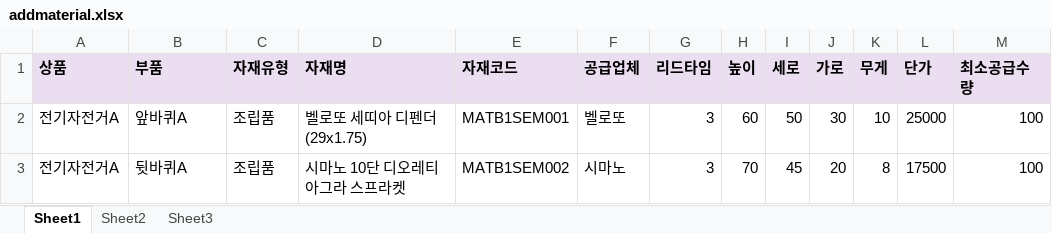
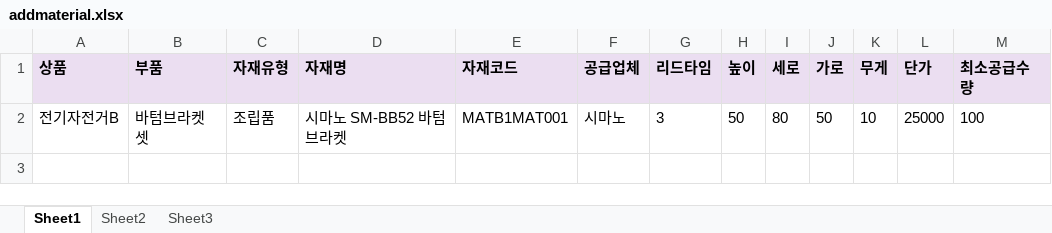
Before and after one commit to dogsdays123/KDTProject, an Excel workbook: addmaterial.xlsx, sheet Sheet1, drawn as a sheet; values as stored, in another font and other column widths than the file's, no borders; removed rows and columns are numbered as before the commit, all else as after; the diff names each change by its address in the sheet, - before the commit and + after, or states it on an @@ line.

```diff
--- a/addmaterial.xlsx (sheet Sheet1)
+++ b/addmaterial.xlsx (sheet Sheet1)
-row 2: 전기자전거A | 앞바퀴A | 조립품 | 벨로또 세띠아 디펜더 (29x1.75) | MATB1SEM001 | 벨로또 | 3 | 60 | 50 | 30 | 10 | 25000 | 100
-row 3: 전기자전거A | 뒷바퀴A | 조립품 | 시마노 10단 디오레티아그라 스프라켓 | MATB1SEM002 | 시마노 | 3 | 70 | 45 | 20 | 8 | 17500 | 100
+row 2: 전기자전거B | 바텀브라켓 셋 | 조립품 | 시마노 SM-BB52 바텀브라켓 | MATB1MAT001 | 시마노 | 3 | 50 | 80 | 50 | 10 | 25000 | 100
```
Also changed, not shown: 26 other files.
